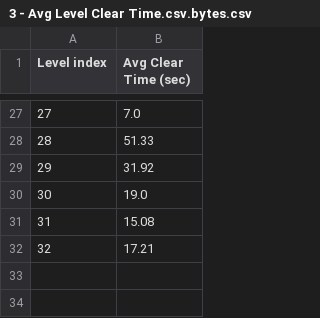
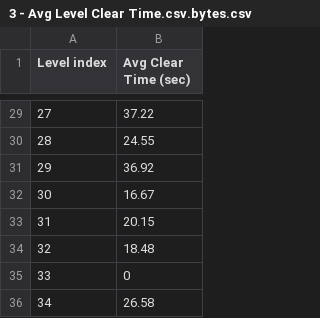
Before and after one commit to JunmengXu/CSCI526_Younger_Ring, a CSV file: Assets/Resources/3 - Avg Level Clear Time.csv.bytes.csv, drawn as a sheet; only a part is shown, gaps mark what is left out; the diff covers the shown part only.

```diff
--- a/Assets/Resources/3 - Avg Level Clear Time.csv.bytes.csv
+++ b/Assets/Resources/3 - Avg Level Clear Time.csv.bytes.csv
@@ -27,6 +29,8 @@ Level index,Avg Clear Time (sec)
-27,7.0
-28,51.33
-29,31.92
-30,19.0
-31,15.08
-32,17.21
+27,37.22
+28,24.55
+29,36.92
+30,16.67
+31,20.15
+32,18.48
+33,0
+34,26.58
```
Also changed, not shown: 2 added rows and 25 edited cells elsewhere in this file, Assets/Resources/7 - Std Level Clear Time.csv.bytes.csv.
